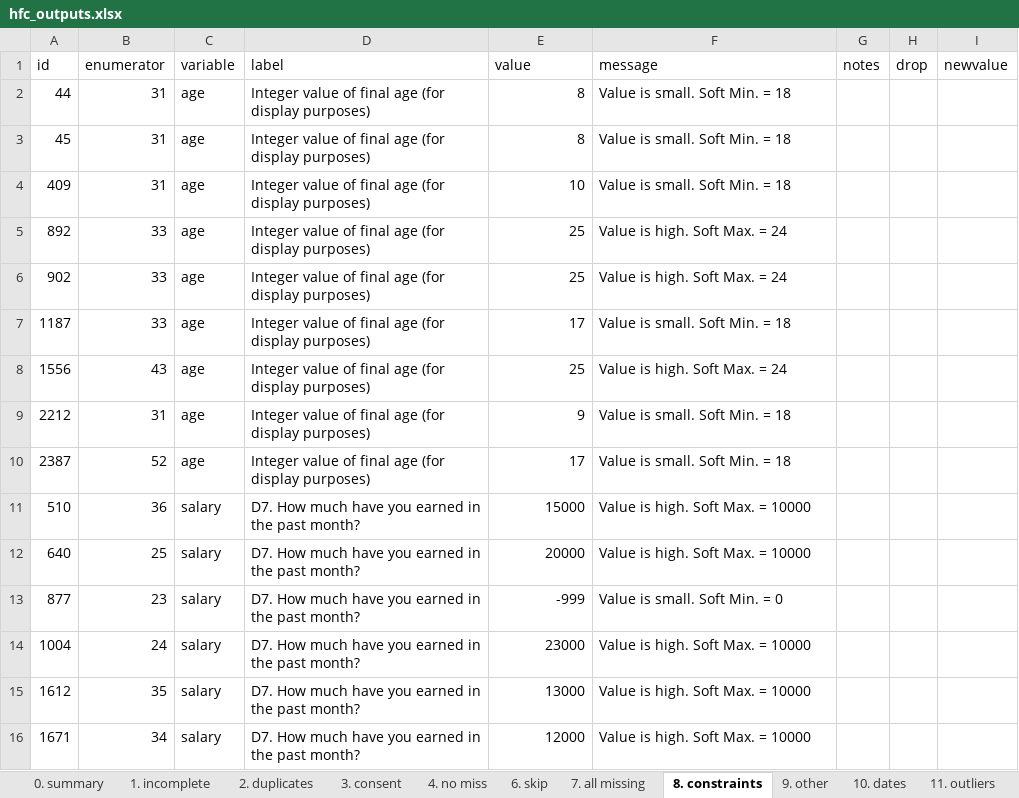
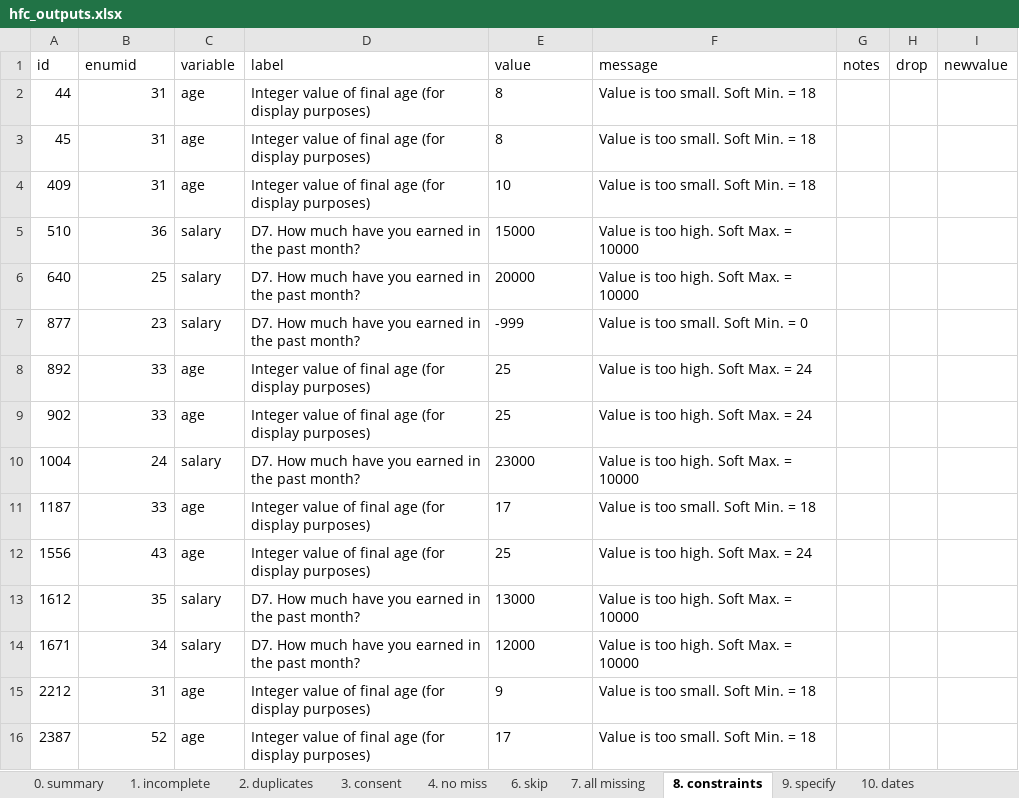
Before and after one commit to PovertyAction/high-frequency-checks, an Excel workbook: exercise/answers/hfc_outputs.xlsx, sheet 8. constraints, drawn as a sheet; values as stored, in another font and other column widths than the file's, no borders; removed rows and columns are numbered as before the commit, all else as after; the diff names each change by its address in the sheet, - before the commit and + after, or states it on an @@ line.

```diff
--- a/exercise/answers/hfc_outputs.xlsx (sheet 8. constraints)
+++ b/exercise/answers/hfc_outputs.xlsx (sheet 8. constraints)
-sheet tab: 9. other
+sheet tab: 9. specify
-B1: enumerator
+B1: enumid
-E2:E4 alignment: right
+E2:E4 alignment: left
-F2:F4 (message): Value is small. Soft Min. = 18
+F2:F4 (message): Value is too small. Soft Min. = 18
-row 5: 892 | 33 | age | Integer value of final age (for display purposes) | 25 | Value is high. Soft Max. = 24
-row 6: 902 | 33 | age | Integer value of final age (for display purposes) | 25 | Value is high. Soft Max. = 24
-row 7: 1187 | 33 | age | Integer value of final age (for display purposes) | 17 | Value is small. Soft Min. = 18
-row 8: 1556 | 43 | age | Integer value of final age (for display purposes) | 25 | Value is high. Soft Max. = 24
-row 9: 2212 | 31 | age | Integer value of final age (for display purposes) | 9 | Value is small. Soft Min. = 18
-row 10: 2387 | 52 | age | Integer value of final age (for display purposes) | 17 | Value is small. Soft Min. = 18
-E5:E7 alignment: right
+E5:E7 alignment: left
-F5:F6 (message): Value is high. Soft Max. = 10000
+F5:F6 (message): Value is too high. Soft Max. = 10000
-F7 (message): Value is small. Soft Min. = 0
+F7 (message): Value is too small. Soft Min. = 0
+row 8: 892 | 33 | age | Integer value of final age (for display purposes) | 25 | Value is too high. Soft Max. = 24
+row 9: 902 | 33 | age | Integer value of final age (for display purposes) | 25 | Value is too high. Soft Max. = 24
-E10 alignment: right
+E10 alignment: left
-F10 (message): Value is high. Soft Max. = 10000
+F10 (message): Value is too high. Soft Max. = 10000
+row 11: 1187 | 33 | age | Integer value of final age (for display purposes) | 17 | Value is too small. Soft Min. = 18
+row 12: 1556 | 43 | age | Integer value of final age (for display purposes) | 25 | Value is too high. Soft Max. = 24
-E13:E14 alignment: right
+E13:E14 alignment: left
-F13:F14 (message): Value is high. Soft Max. = 10000
+F13:F14 (message): Value is too high. Soft Max. = 10000
+row 15: 2212 | 31 | age | Integer value of final age (for display purposes) | 9 | Value is too small. Soft Min. = 18
+row 16: 2387 | 52 | age | Integer value of final age (for display purposes) | 17 | Value is too small. Soft Min. = 18
```
Also changed, not shown: sheet 4. no miss, sheet 9. specify, sheet 6. skip, sheet 11. outliers, sheet 10. dates, sheet 3. consent, 4 more sheets, exercise/answers/hfc_inputs.xlsx, exercise/hfc_enumerators.xlsx, 2 other files.
